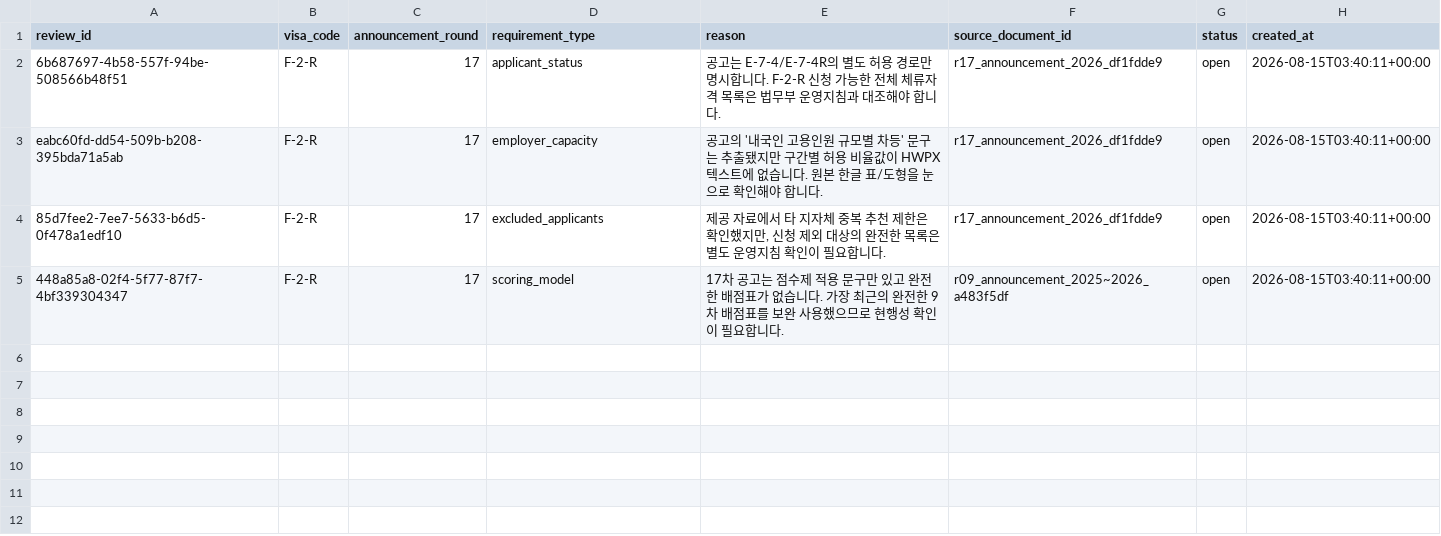
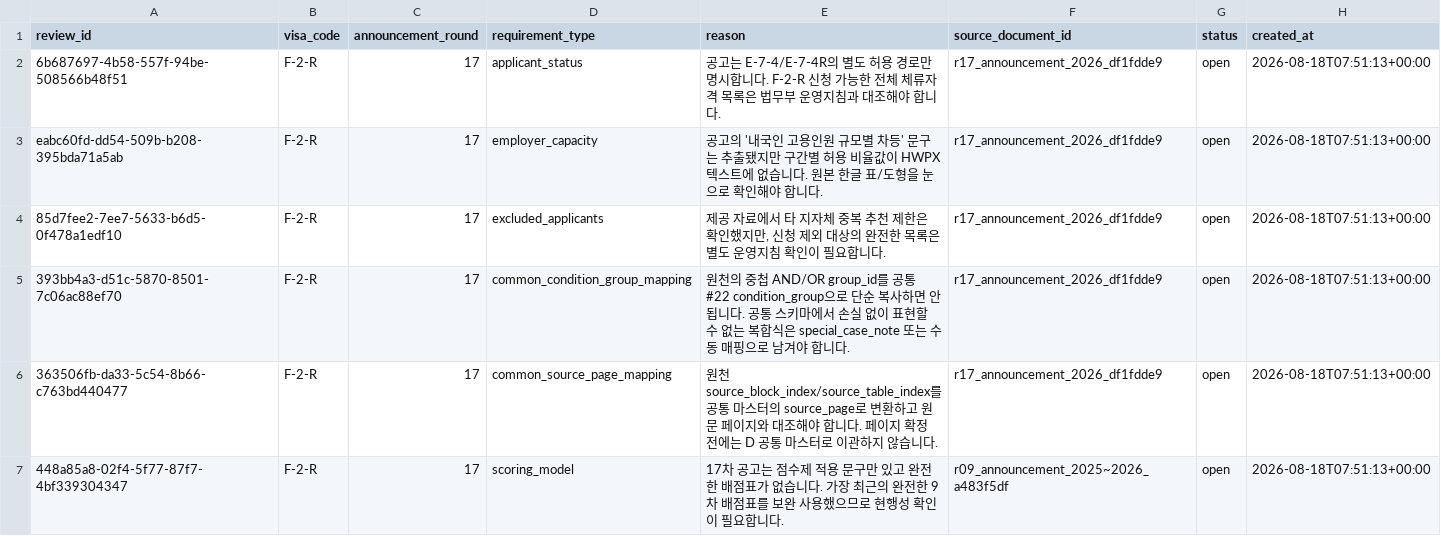
Before and after one commit to team-hansori/visa-data, a CSV file: extraction/A_F-2-R/extraction_review_queue.csv, drawn as a sheet.

```diff
--- a/extraction/A_F-2-R/extraction_review_queue.csv
+++ b/extraction/A_F-2-R/extraction_review_queue.csv
@@ -1,5 +1,7 @@
 review_id,visa_code,announcement_round,requirement_type,reason,source_document_id,status,created_at
-6b687697-4b58-557f-94be-508566b48f51,F-2-R,17,applicant_status,공고는 E-7-4/E-7-4R의 별도 허용 경로만 명시합니다. F-2-R 신청 가능한 전체 체류자격 목록은 법무부 운영지침과 대조해야 합니다.,r17_announcement_2026_df1fdde9,open,2026-08-15T03:40:11+00:00
-eabc60fd-dd54-509b-b208-395bda71a5ab,F-2-R,17,employer_capacity,공고의 '내국인 고용인원 규모별 차등' 문구는 추출됐지만 구간별 허용 비율값이 HWPX 텍스트에 없습니다. 원본 한글 표/도형을 눈으로 확인해야 합니다.,r17_announcement_2026_df1fdde9,open,2026-08-15T03:40:11+00:00
-85d7fee2-7ee7-5633-b6d5-0f478a1edf10,F-2-R,17,excluded_applicants,"제공 자료에서 타 지자체 중복 추천 제한은 확인했지만, 신청 제외 대상의 완전한 목록은 별도 운영지침 확인이 필요합니다.",r17_announcement_2026_df1fdde9,open,2026-08-15T03:40:11+00:00
-448a85a8-02f4-5f77-87f7-4bf339304347,F-2-R,17,scoring_model,17차 공고는 점수제 적용 문구만 있고 완전한 배점표가 없습니다. 가장 최근의 완전한 9차 배점표를 보완 사용했으므로 현행성 확인이 필요합니다.,r09_announcement_2025~2026_a483f5df,open,2026-08-15T03:40:11+00:00
+6b687697-4b58-557f-94be-508566b48f51,F-2-R,17,applicant_status,공고는 E-7-4/E-7-4R의 별도 허용 경로만 명시합니다. F-2-R 신청 가능한 전체 체류자격 목록은 법무부 운영지침과 대조해야 합니다.,r17_announcement_2026_df1fdde9,open,2026-08-18T07:51:13+00:00
+eabc60fd-dd54-509b-b208-395bda71a5ab,F-2-R,17,employer_capacity,공고의 '내국인 고용인원 규모별 차등' 문구는 추출됐지만 구간별 허용 비율값이 HWPX 텍스트에 없습니다. 원본 한글 표/도형을 눈으로 확인해야 합니다.,r17_announcement_2026_df1fdde9,open,2026-08-18T07:51:13+00:00
+85d7fee2-7ee7-5633-b6d5-0f478a1edf10,F-2-R,17,excluded_applicants,"제공 자료에서 타 지자체 중복 추천 제한은 확인했지만, 신청 제외 대상의 완전한 목록은 별도 운영지침 확인이 필요합니다.",r17_announcement_2026_df1fdde9,open,2026-08-18T07:51:13+00:00
+393bb4a3-d51c-5870-8501-7c06ac88ef70,F-2-R,17,common_condition_group_mapping,원천의 중첩 AND/OR group_id를 공통 #22 condition_group으로 단순 복사하면 안 됩니다. 공통 스키마에서 손실 없이 표현할 수 없는 복합식은 special_case_note 또는 수동 매핑으로 남겨야 합니다.,r17_announcement_2026_df1fdde9,open,2026-08-18T07:51:13+00:00
+363506fb-da33-5c54-8b66-c763bd440477,F-2-R,17,common_source_page_mapping,원천 source_block_index/source_table_index를 공통 마스터의 source_page로 변환하고 원문 페이지와 대조해야 합니다. 페이지 확정 전에는 D 공통 마스터로 이관하지 않습니다.,r17_announcement_2026_df1fdde9,open,2026-08-18T07:51:13+00:00
+448a85a8-02f4-5f77-87f7-4bf339304347,F-2-R,17,scoring_model,17차 공고는 점수제 적용 문구만 있고 완전한 배점표가 없습니다. 가장 최근의 완전한 9차 배점표를 보완 사용했으므로 현행성 확인이 필요합니다.,r09_announcement_2025~2026_a483f5df,open,2026-08-18T07:51:13+00:00
```
Also changed, not shown: extraction/A_F-2-R/ingestion_issues.csv, extraction/A_F-2-R/visa_announcement_rounds.csv, 10 other files.
